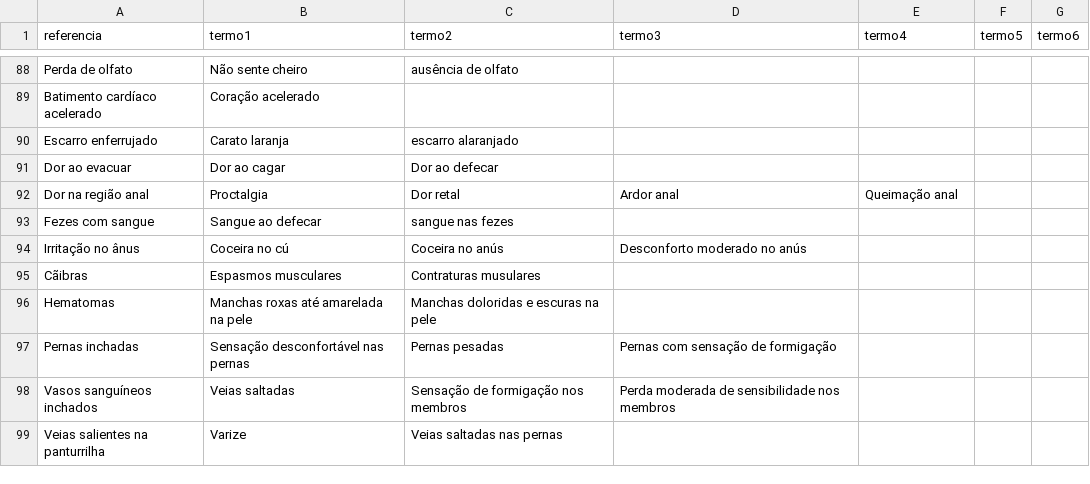
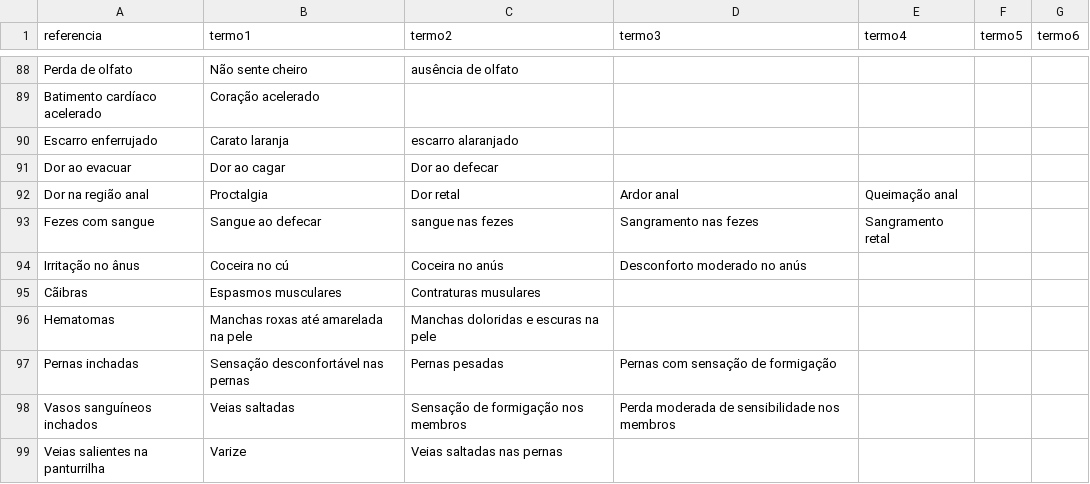
Before and after one commit to ClaudioSilvaJ/SpecializeAI, a CSV file: python/assets/datasets/sintomas_variacoes.csv, drawn as a sheet; only a part is shown, gaps mark what is left out.

```diff
--- a/python/assets/datasets/sintomas_variacoes.csv
+++ b/python/assets/datasets/sintomas_variacoes.csv
@@ -92,3 +92,3 @@ Dor ao evacuar,Dor ao cagar,Dor ao defecar,,,
 Dor na região anal,Proctalgia,Dor retal,Ardor anal,Queimação anal,
-Fezes com sangue,Sangue ao defecar,sangue nas fezes,,,
+Fezes com sangue,Sangue ao defecar,sangue nas fezes,Sangramento nas fezes, Sangramento retal,
 Irritação no ânus,Coceira no cú,Coceira no anús ,Desconforto moderado no anús,,
```
Also changed, not shown: python/assets/datasets/Sintomas_pesos.csv, python/assets/datasets/sintomas.csv, 6 other files.
